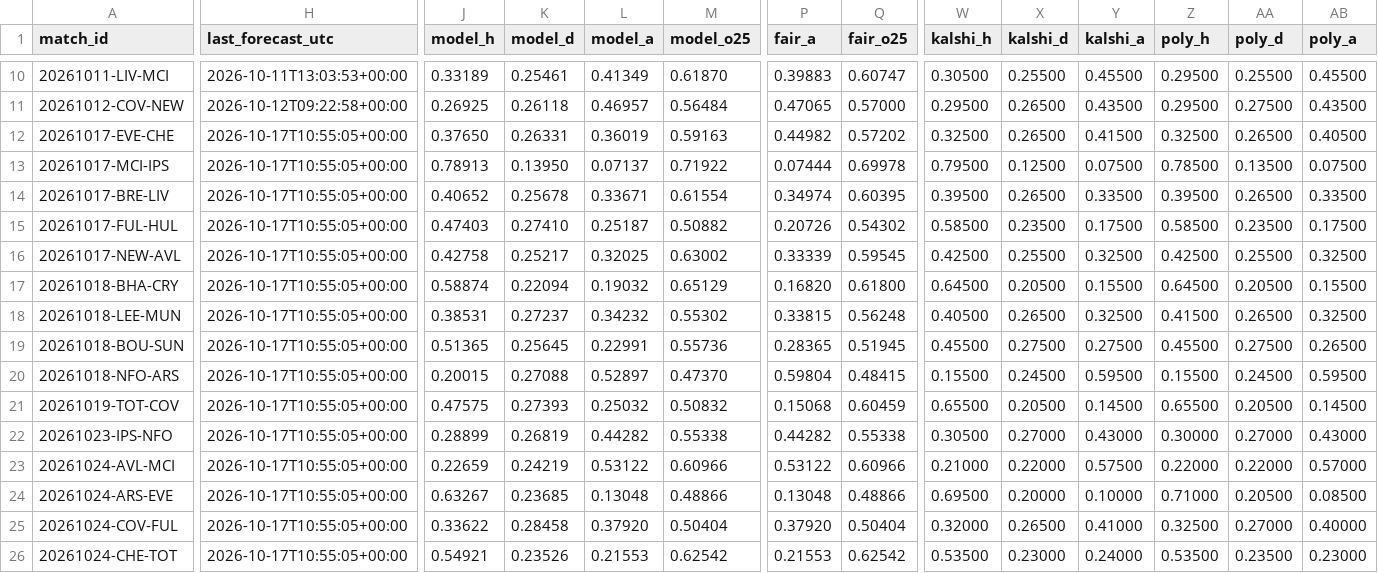
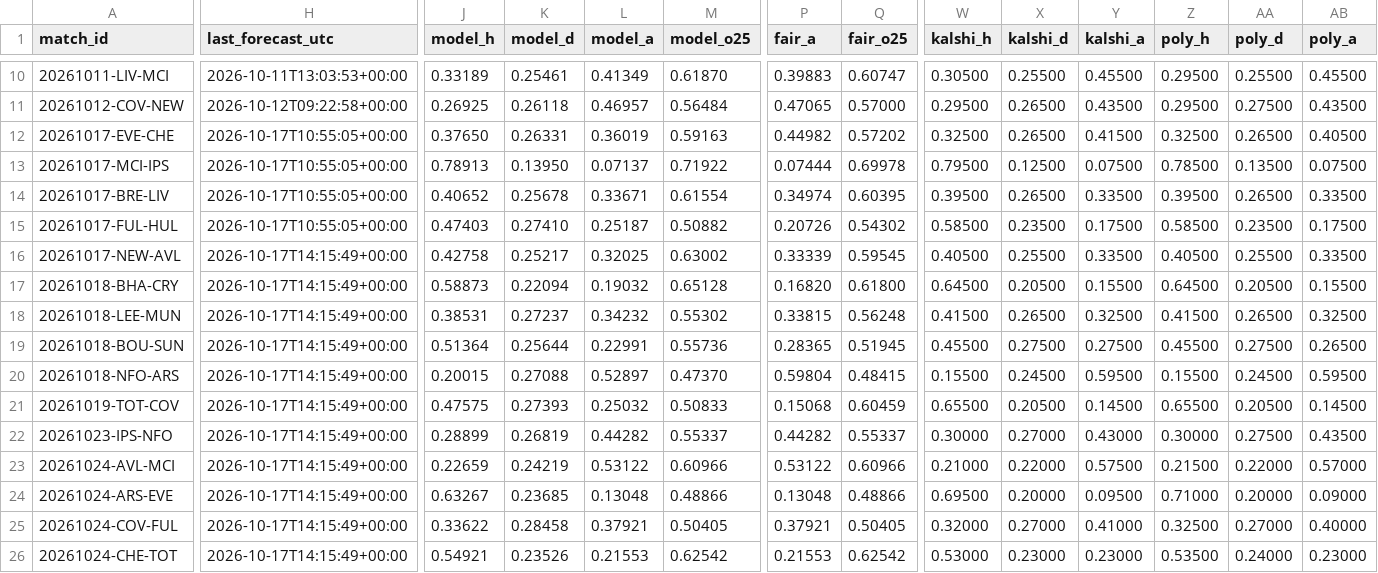
Before and after one commit to mahmedken/betting-analytics, a CSV file: data/ledger/predictions.csv, drawn as a sheet; only a part is shown, gaps mark what is left out; the diff covers the shown part only; the diff names each change by its address in the sheet, - before the commit and + after, or states it on an @@ line.

```diff
--- a/data/ledger/predictions.csv
+++ b/data/ledger/predictions.csv
-H16:H26 (last_forecast_utc): 2026-10-17T10:55:05+00:00
+H16:H26 (last_forecast_utc): 2026-10-17T14:15:49+00:00
-W16 (kalshi_h): 0.42500
+W16 (kalshi_h): 0.40500
-Y16 (kalshi_a): 0.32500
+Y16 (kalshi_a): 0.33500
-Z16 (poly_h): 0.42500
+Z16 (poly_h): 0.40500
-AB16 (poly_a): 0.32500
+AB16 (poly_a): 0.33500
-J17 (model_h): 0.58874
+J17 (model_h): 0.58873
-M17 (model_o25): 0.65129
+M17 (model_o25): 0.65128
-W18 (kalshi_h): 0.40500
+W18 (kalshi_h): 0.41500
-J19 (model_h): 0.51365
+J19 (model_h): 0.51364
-K19 (model_d): 0.25645
+K19 (model_d): 0.25644
-M21 (model_o25): 0.50832
+M21 (model_o25): 0.50833
-M22 (model_o25): 0.55338
+M22 (model_o25): 0.55337
-Q22 (fair_o25): 0.55338
+Q22 (fair_o25): 0.55337
-W22 (kalshi_h): 0.30500
+W22 (kalshi_h): 0.30000
-AA22 (poly_d): 0.27000
+AA22 (poly_d): 0.27500
-AB22 (poly_a): 0.43000
+AB22 (poly_a): 0.43500
-Z23 (poly_h): 0.22000
+Z23 (poly_h): 0.21500
-Y24 (kalshi_a): 0.10000
+Y24 (kalshi_a): 0.09500
-AA24 (poly_d): 0.20500
+AA24 (poly_d): 0.20000
-AB24 (poly_a): 0.08500
+AB24 (poly_a): 0.09000
-L25 (model_a): 0.37920
+L25 (model_a): 0.37921
-M25 (model_o25): 0.50404
+M25 (model_o25): 0.50405
-P25 (fair_a): 0.37920
+P25 (fair_a): 0.37921
-Q25 (fair_o25): 0.50404
+Q25 (fair_o25): 0.50405
-X25 (kalshi_d): 0.26500
+X25 (kalshi_d): 0.27000
-W26 (kalshi_h): 0.53500
+W26 (kalshi_h): 0.53000
-Y26 (kalshi_a): 0.24000
+Y26 (kalshi_a): 0.23000
-AA26 (poly_d): 0.23500
+AA26 (poly_d): 0.24000
```
Also changed, not shown: 3 added rows, 2 removed rows and 50 edited cells elsewhere in this file, 9 other files.
